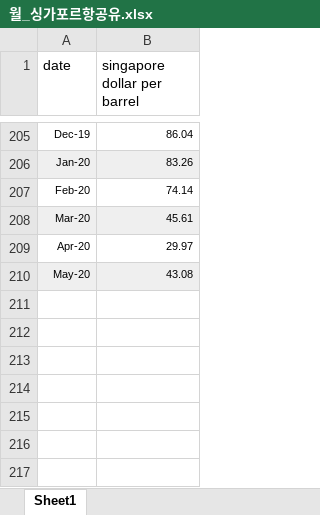
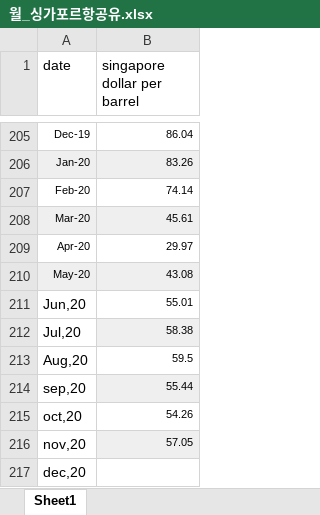
Before and after one commit to sebaek42/demand_forecasting, an Excel workbook: data/excel_files/월_싱가포르항공유.xlsx, sheet Sheet1, drawn as a sheet; only a part is shown, gaps mark what is left out; values as stored, in another font and other column widths than the file's, no borders; the diff names each change by its address in the sheet, - before the commit and + after, or states it on an @@ line.

```diff
--- a/data/excel_files/월_싱가포르항공유.xlsx (sheet Sheet1)
+++ b/data/excel_files/월_싱가포르항공유.xlsx (sheet Sheet1)
+row 211: Jun,20 | 55.01
+row 212: Jul,20 | 58.38
+row 213: Aug,20 | 59.5
+row 214: sep,20 | 55.44
+row 215: oct,20 | 54.26
+row 216: nov,20 | 57.05
+row 217: dec,20
```
Also changed, not shown: data/excel_files/연_외국인체류자.xlsx, data/excel_files/월_소비자물가지수.xlsx, 19 other files.
